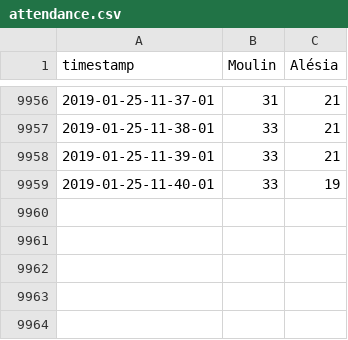
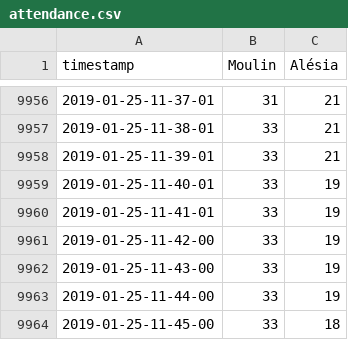
Before and after one commit to antoinechoffrut/la_permanence, a CSV file: attendance.csv, drawn as a sheet; only a part is shown, gaps mark what is left out; the diff names each change by its address in the sheet, - before the commit and + after, or states it on an @@ line.

```diff
--- a/attendance.csv
+++ b/attendance.csv
+row 9960: 2019-01-25-11-41-01 | 33 | 19
+row 9961: 2019-01-25-11-42-00 | 33 | 19
+row 9962: 2019-01-25-11-43-00 | 33 | 19
+row 9963: 2019-01-25-11-44-00 | 33 | 19
+row 9964: 2019-01-25-11-45-00 | 33 | 18
```
